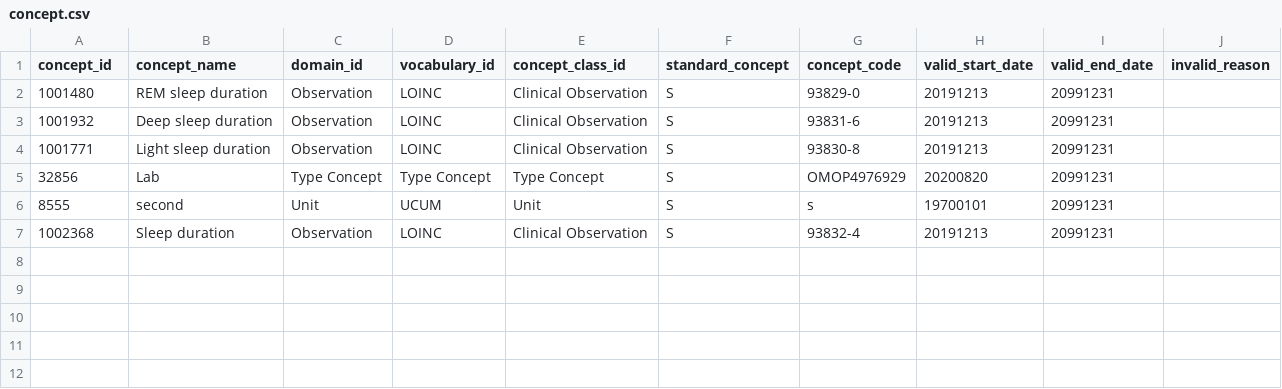
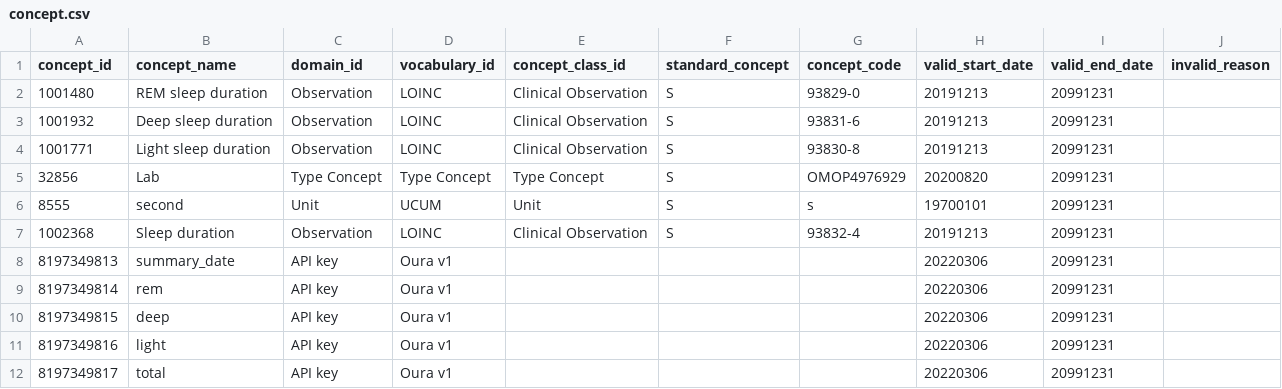
Before and after one commit to jeremy-p-mann/oura_cdm, a CSV file: oura_cdm/data/concept.csv, drawn as a sheet.

Commit message:
add oura keywords as concepts

```diff
--- a/oura_cdm/data/concept.csv
+++ b/oura_cdm/data/concept.csv
@@ -7 +7,6 @@ concept_id	concept_name	domain_id	vocabulary_id	concept_class_id	standard_concep
 1002368	Sleep duration	Observation	LOINC	Clinical Observation	S	93832-4	20191213	20991231	
+8197349813	summary_date	API key	Oura v1				20220306	20991231	
+8197349814	rem	API key	Oura v1				20220306	20991231	
+8197349815	deep	API key	Oura v1				20220306	20991231	
+8197349816	light	API key	Oura v1				20220306	20991231	
+8197349817	total	API key	Oura v1				20220306	20991231	
```
Also changed, not shown: 2 other files.
